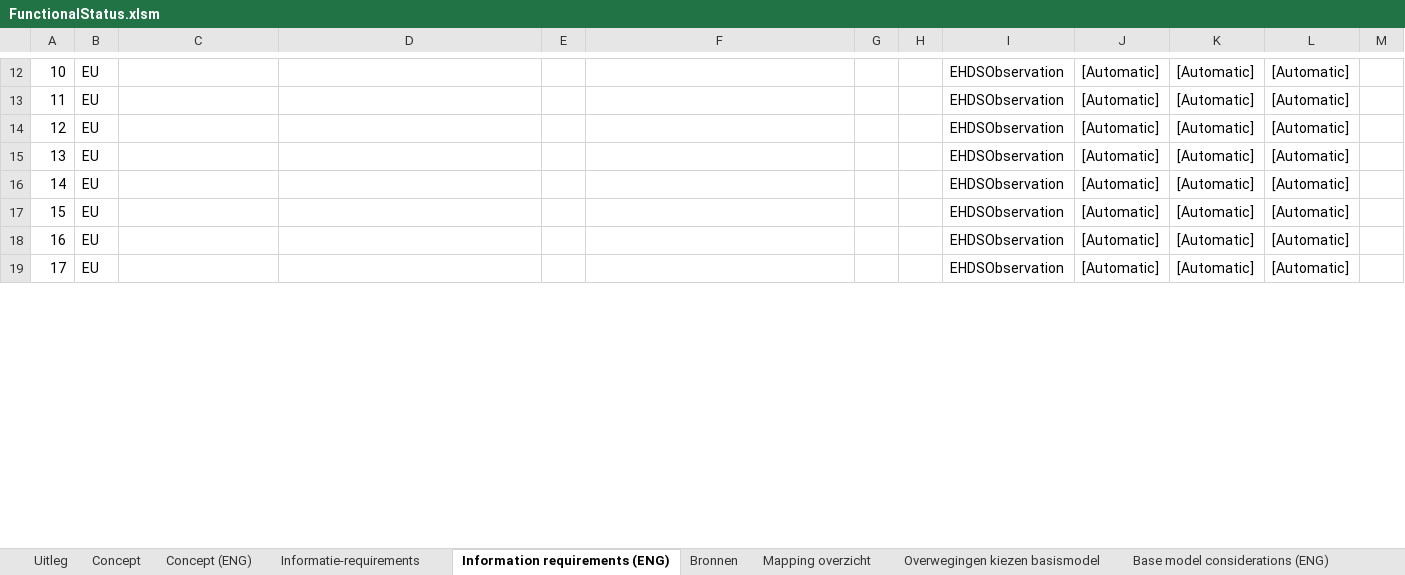
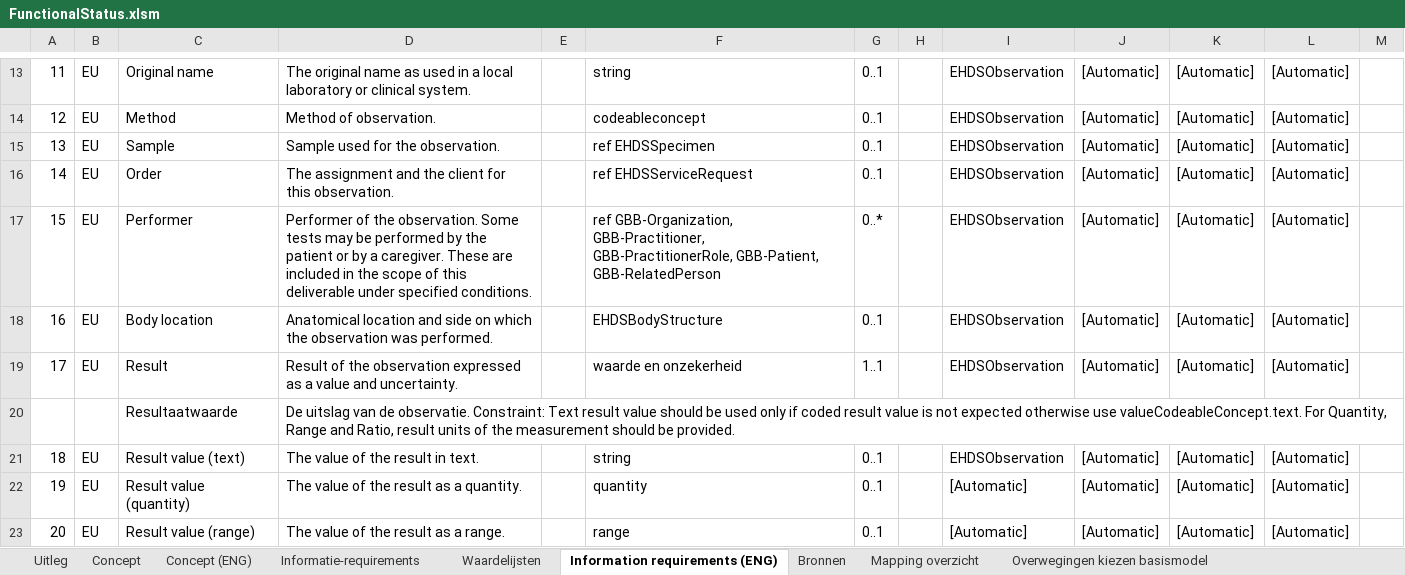
Before and after one commit to Nictiz/GBB-IG, an Excel workbook: input/requirements/FunctionalStatus.xlsm, sheet Information requirements (ENG), drawn as a sheet; only a part is shown, gaps mark what is left out; values as stored, in another font and other column widths than the file's, no cell formats; charts and pictures and table styles not drawn; addresses are those after the commit; the diff covers the shown part only; the diff names each change by its address in the sheet, - before the commit and + after, or states it on an @@ line.

Commit message:
Updated functionalStatus excel sheet

```diff
--- a/input/requirements/FunctionalStatus.xlsm (sheet Information requirements (ENG))
+++ b/input/requirements/FunctionalStatus.xlsm (sheet Information requirements (ENG))
+sheet tab: Waardelijsten
@@ column A renumbered between rows 12 and 38 @@
-C13: (empty)
+C13: Original name
-D13: (empty)
+D13: The original name as used in a local laboratory or clinical system.
-F13: (empty)
+F13: string
-G13:G16: (empty)
+G13:G16: 0..1
-C14: (empty)
+C14: Method
-D14: (empty)
+D14: Method of observation.
-F14: (empty)
+F14: codeableconcept
-C15: (empty)
+C15: Sample
-D15: (empty)
+D15: Sample used for the observation.
-F15: (empty)
+F15: ref EHDSSpecimen
-C16: (empty)
+C16: Order
-D16: (empty)
+D16: The assignment and the client for this observation.
-F16: (empty)
+F16: ref EHDSServiceRequest
-C17: (empty)
+C17: Performer
-D17: (empty)
+D17: Performer of the observation. Some tests may be performed by the patient or by a caregiver. These are included in the scope of this deliverable under specified conditions.
-F17: (empty)
+F17: ref GBB-Organization, GBB-Practitioner, GBB-PractitionerRole, GBB-Patient, GBB-RelatedPerson
-G17: (empty)
+G17: 0..*
-C18: (empty)
+C18: Body location
-D18: (empty)
+D18: Anatomical location and side on which the observation was performed.
-F18: (empty)
+F18: EHDSBodyStructure
-G18: (empty)
+G18: 0..1
-C19: (empty)
+C19: Result
-D19: (empty)
+D19: Result of the observation expressed as a value and uncertainty.
-F19: (empty)
+F19: waarde en onzekerheid
-G19: (empty)
+G19: 1..1
+row 20:  |  | Resultaatwaarde | De uitslag van de observatie. Constraint: Text result value should be used only if coded result value is not expected otherwise use valueCodeableConcept.text. For Quantity, Range and Ratio, result units of the measurement should be provided.
-C21: (empty)
+C21: Result value (text)
-D21: (empty)
+D21: The value of the result in text.
-F21: (empty)
+F21: string
-G21: (empty)
+G21: 0..1
+row 22: 19 | EU | Result value (quantity) | The value of the result as a quantity. |  | quantity | 0..1 |  | [Automatic] | [Automatic] | [Automatic] | [Automatic]
+row 23: 20 | EU | Result value (range) | The value of the result as a range. |  | range | 0..1 |  | [Automatic] | [Automatic] | [Automatic] | [Automatic]
```
Also changed, not shown: 7 added rows, 9 removed rows and 54 edited cells elsewhere in this sheet, sheet Informatie-requirements, sheet Mapping overzicht, sheet Bronnen, sheet Concept (ENG), cell formats.
